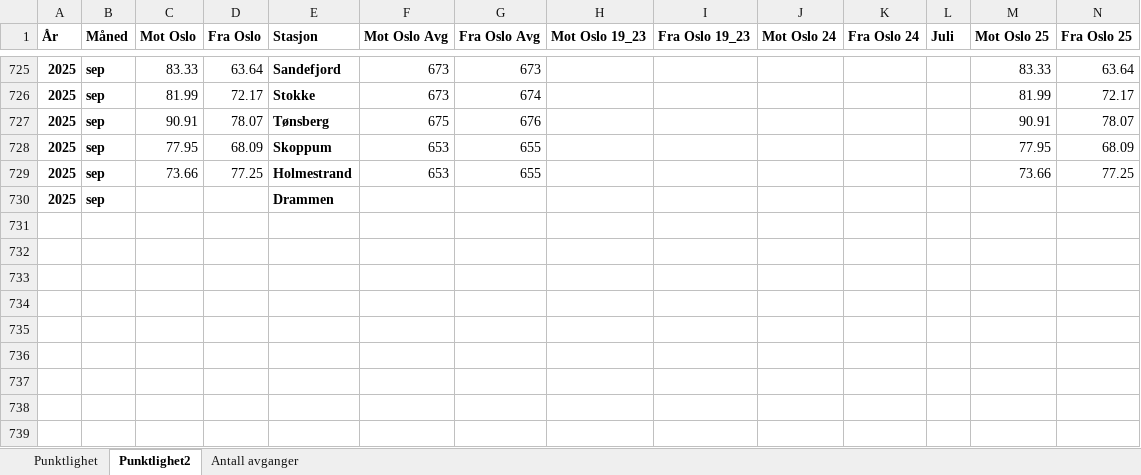
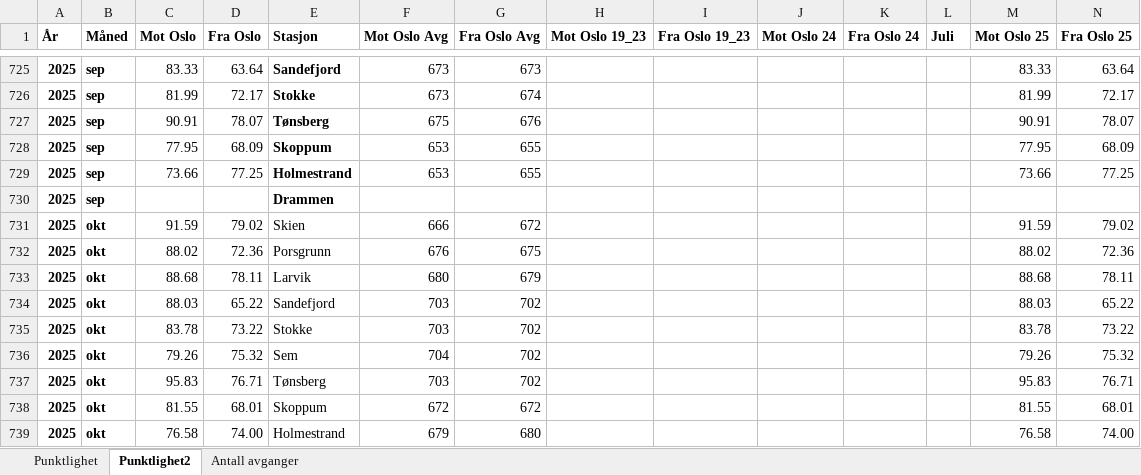
Before and after one commit to RasmusPalmqvist/Vestfold, an Excel workbook: 05_Mobilitet og infrastruktur/Persontransport og reisevaner/Mobilitetsdashboard/Brukes2024/Punktlighet_tog.xlsx, sheet Punktlighet2, drawn as a sheet; only a part is shown, gaps mark what is left out; values as stored, in another font and other column widths than the file's, no borders; the diff names each change by its address in the sheet, - before the commit and + after, or states it on an @@ line.

Commit message:
Update Punktlighet_tog.xlsx

```diff
--- a/05_Mobilitet og infrastruktur/Persontransport og reisevaner/Mobilitetsdashboard/Brukes2024/Punktlighet_tog.xlsx (sheet Punktlighet2)
+++ b/05_Mobilitet og infrastruktur/Persontransport og reisevaner/Mobilitetsdashboard/Brukes2024/Punktlighet_tog.xlsx (sheet Punktlighet2)
+row 731: 2025 | okt | 91.59 | 79.02 | Skien | 666 | 672 |  |  |  |  |  | 91.59 | 79.02
+row 732: 2025 | okt | 88.02 | 72.36 | Porsgrunn | 676 | 675 |  |  |  |  |  | 88.02 | 72.36
+row 733: 2025 | okt | 88.68 | 78.11 | Larvik | 680 | 679 |  |  |  |  |  | 88.68 | 78.11
+row 734: 2025 | okt | 88.03 | 65.22 | Sandefjord | 703 | 702 |  |  |  |  |  | 88.03 | 65.22
+row 735: 2025 | okt | 83.78 | 73.22 | Stokke | 703 | 702 |  |  |  |  |  | 83.78 | 73.22
+row 736: 2025 | okt | 79.26 | 75.32 | Sem | 704 | 702 |  |  |  |  |  | 79.26 | 75.32
+row 737: 2025 | okt | 95.83 | 76.71 | Tønsberg | 703 | 702 |  |  |  |  |  | 95.83 | 76.71
+row 738: 2025 | okt | 81.55 | 68.01 | Skoppum | 672 | 672 |  |  |  |  |  | 81.55 | 68.01
+row 739: 2025 | okt | 76.58 | 74.00 | Holmestrand | 679 | 680 |  |  |  |  |  | 76.58 | 74.00
```
